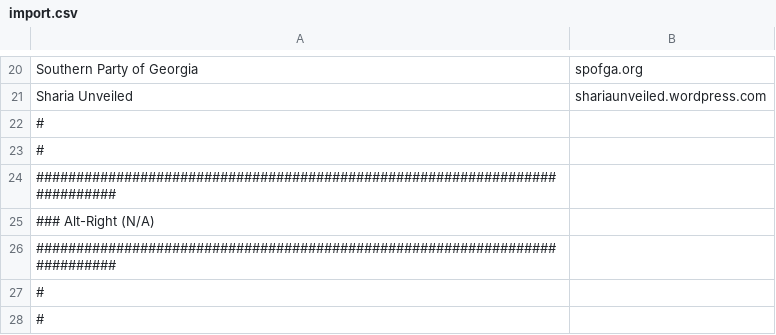
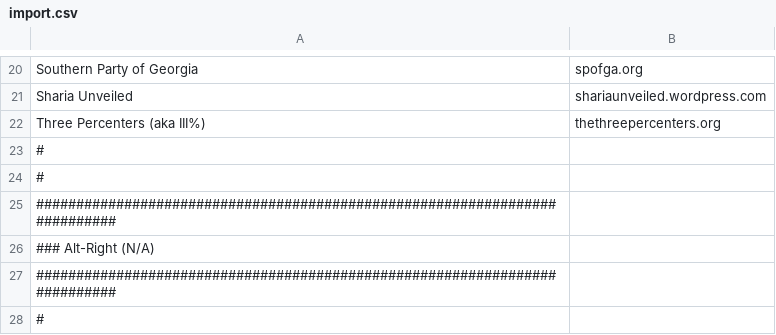
Before and after one commit to chigh/hategroup-dnsbl, a CSV file: import.csv, drawn as a sheet; only a part is shown, gaps mark what is left out; the shorter side is filled out with more unchanged rows; the diff names each change by its address in the sheet, - before the commit and + after, or states it on an @@ line.

Commit message:
added Three Percenters .org

```diff
--- a/import.csv
+++ b/import.csv
+row 22: Three Percenters (aka III%) | thethreepercenters.org
```
Also changed, not shown: 4 other files.
